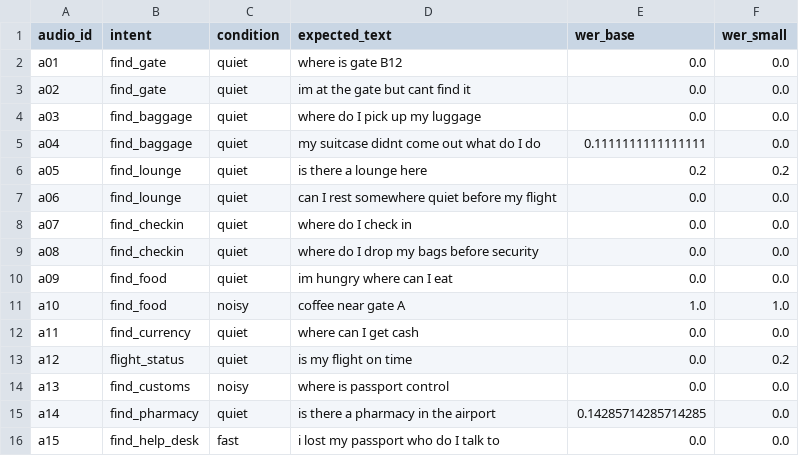
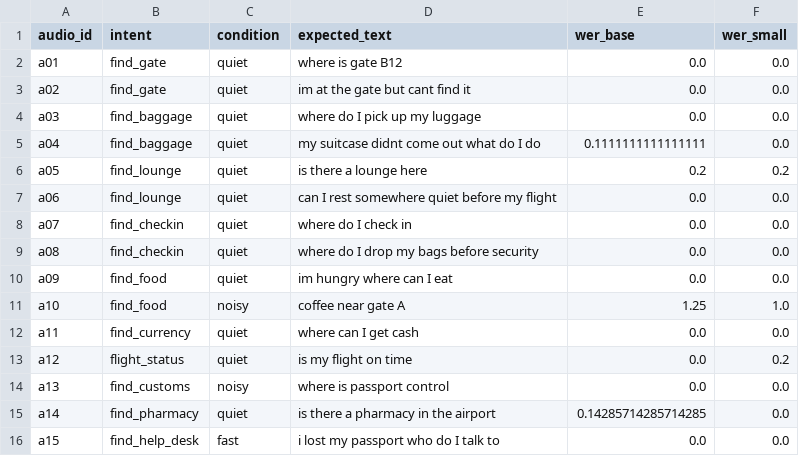
Before and after one commit to pinarrcindemirr/Airport-Assistant, a CSV file: whisper_base_vs_small_per_file.csv, drawn as a sheet.

Commit message:
Add Whisper base vs small comparison (WER by condition, per-file results)

```diff
--- a/whisper_base_vs_small_per_file.csv
+++ b/whisper_base_vs_small_per_file.csv
@@ -10,3 +10,3 @@ a08,find_checkin,quiet,where do I drop my bags before security,0.0,0.0
 a09,find_food,quiet,im hungry where can I eat,0.0,0.0
-a10,find_food,noisy,coffee near gate A,1.0,1.0
+a10,find_food,noisy,coffee near gate A,1.25,1.0
 a11,find_currency,quiet,where can I get cash,0.0,0.0
```
Also changed, not shown: 2 other files.
